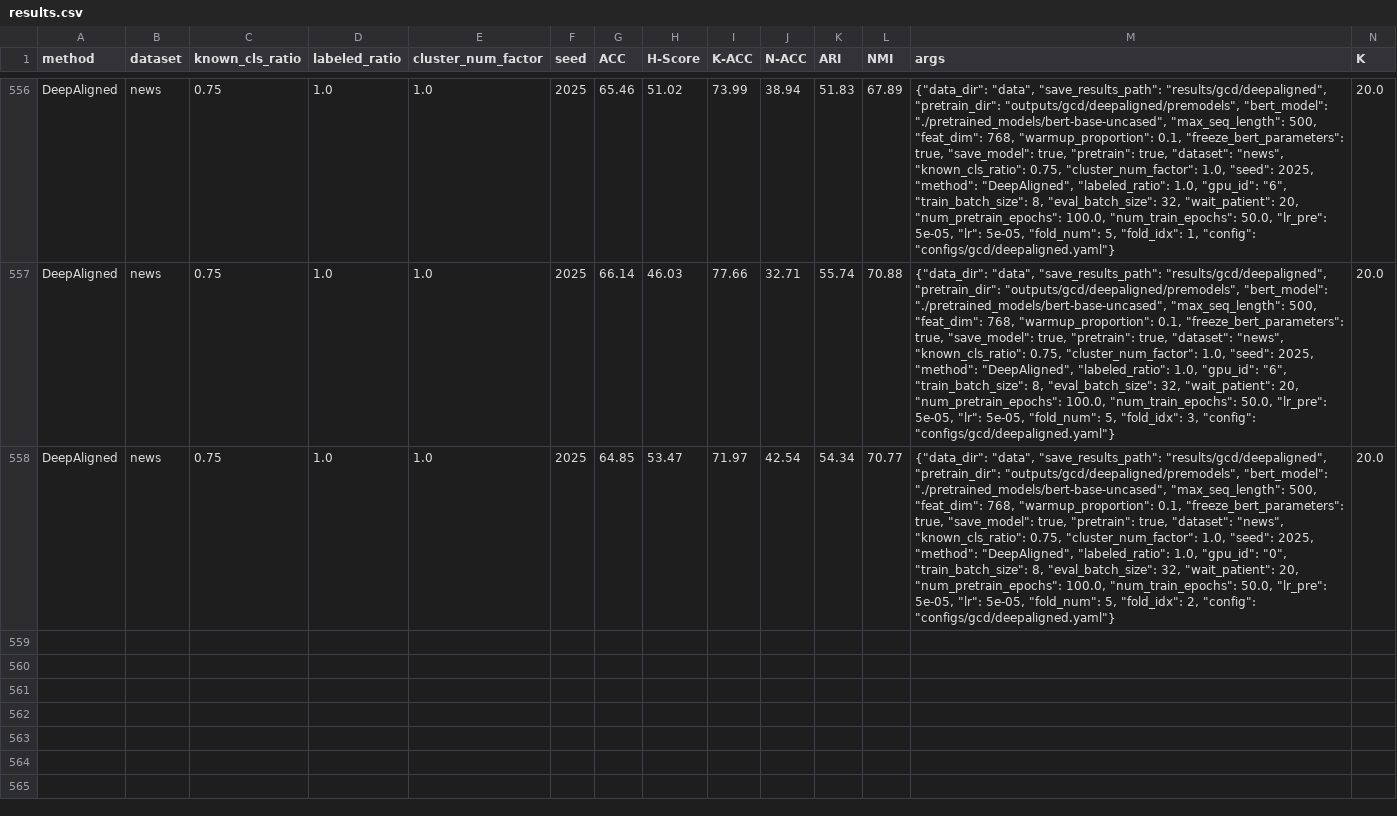
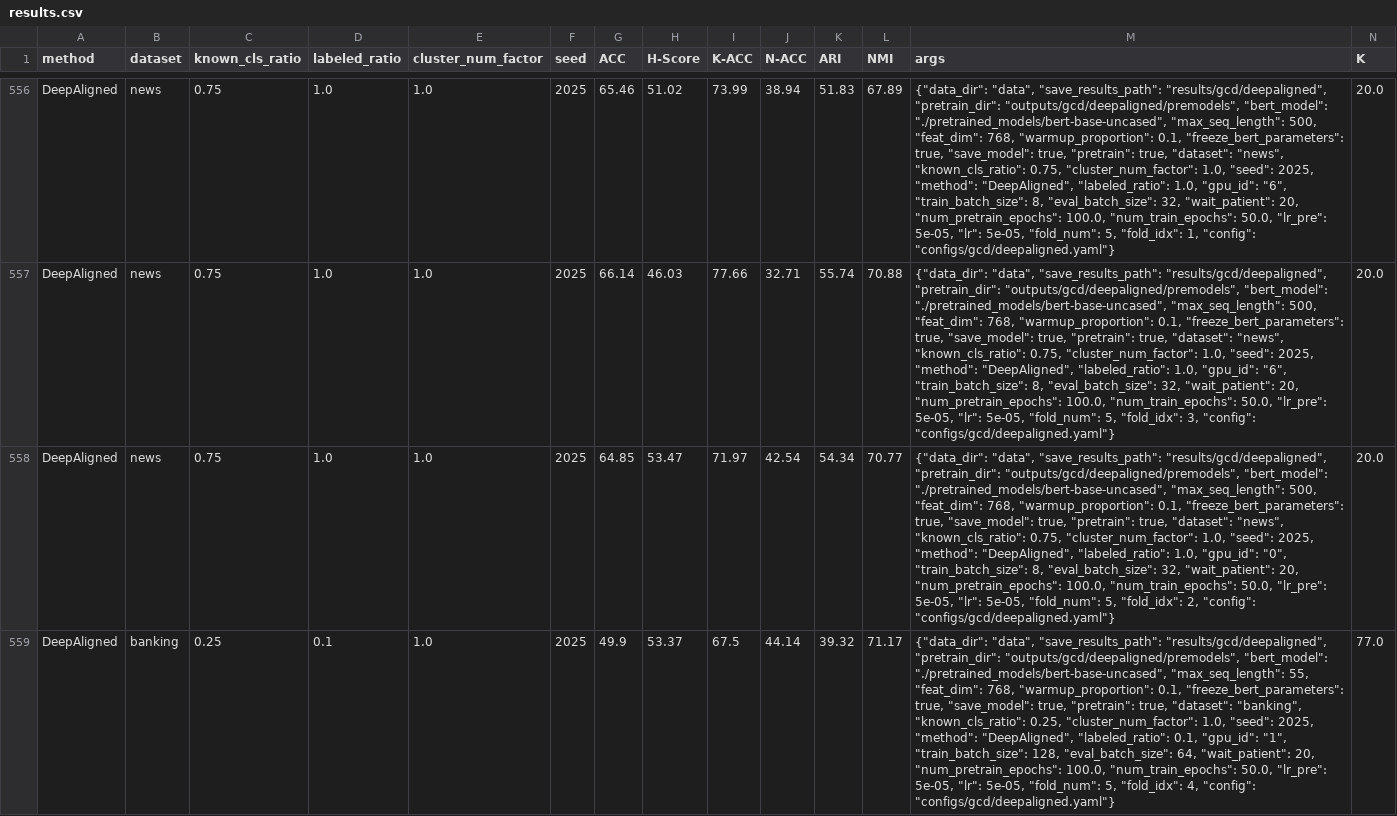
Before and after one commit to CNIC-DSL/BOLT, a CSV file: results/gcd/deepaligned/results.csv, drawn as a sheet; only a part is shown, gaps mark what is left out; the diff names each change by its address in the sheet, - before the commit and + after, or states it on an @@ line.

```diff
--- a/results/gcd/deepaligned/results.csv
+++ b/results/gcd/deepaligned/results.csv
+row 559: DeepAligned | banking | 0.25 | 0.1 | 1.0 | 2025 | 49.9 | 53.37 | 67.5 | 44.14 | 39.32 | 71.17 | {"data_dir": "data", "save_results_path": "results/gcd/deepaligned", "pretrain_dir": "outputs/gcd/deepaligned/premodels", "bert_model": "./pretrained_models/bert-base-uncased", "max_seq_length": 55, "feat_dim": 768, "warmup_proportion": 0.1, "freeze_bert_parameters": true, "save_model": true, "pretrain": true, "dataset": "banking", "known_cls_ratio": 0.25, "cluster_num_factor": 1.0, "seed": 2025, "method": "DeepAligned", "labeled_ratio": 0.1, "gpu_id": "1", "train_batch_size": 128, "eval_batch_size": 64, "wait_patient": 20, "num_pretrain_epochs": 100.0, "num_train_epochs": 50.0, "lr_pre": 5e-05, "lr": 5e-05, "fold_num": 5, "fold_idx": 4, "config": "configs/gcd/deepaligned.yaml"} | 77.0
```
Also changed, not shown: results/gcd/plm_gcd/results.csv, results/gcd/sdc/results.csv, 5 other files.
